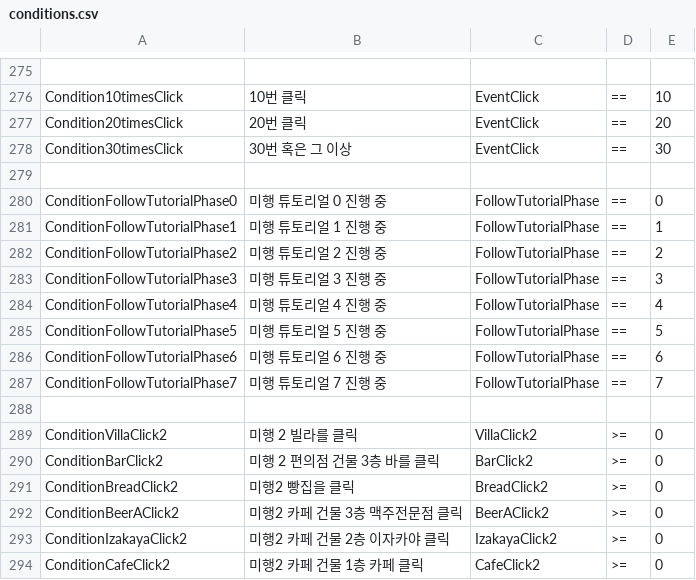
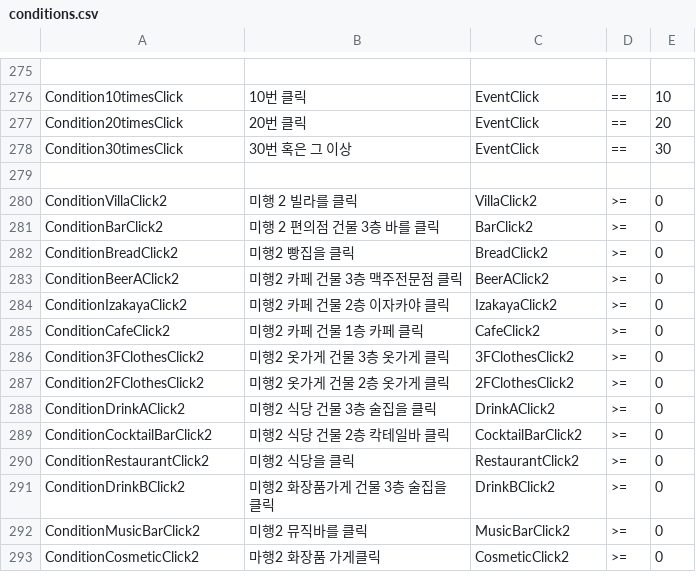
Before and after one commit to ollan365/Fate, a CSV file: Assets/Resources/Datas/conditions.csv, drawn as a sheet; only a part is shown, gaps mark what is left out; the shorter side is filled out with more unchanged rows.

```diff
--- a/Assets/Resources/Datas/conditions.csv
+++ b/Assets/Resources/Datas/conditions.csv
@@ -279,11 +279,2 @@ Condition30timesClick,30번 혹은 그 이상,EventClick,==,30
 ,,,,
-ConditionFollowTutorialPhase0,미행 튜토리얼 0 진행 중,FollowTutorialPhase,==,0
-ConditionFollowTutorialPhase1,미행 튜토리얼 1 진행 중,FollowTutorialPhase,==,1
-ConditionFollowTutorialPhase2,미행 튜토리얼 2 진행 중,FollowTutorialPhase,==,2
-ConditionFollowTutorialPhase3,미행 튜토리얼 3 진행 중,FollowTutorialPhase,==,3
-ConditionFollowTutorialPhase4,미행 튜토리얼 4 진행 중,FollowTutorialPhase,==,4
-ConditionFollowTutorialPhase5,미행 튜토리얼 5 진행 중,FollowTutorialPhase,==,5
-ConditionFollowTutorialPhase6,미행 튜토리얼 6 진행 중,FollowTutorialPhase,==,6
-ConditionFollowTutorialPhase7,미행 튜토리얼 7 진행 중,FollowTutorialPhase,==,7
-,,,,
 ConditionVillaClick2,미행 2 빌라를 클릭,VillaClick2,>=,0
```
Also changed, not shown: Assets/Resources/Datas/dialogues.csv, Assets/Resources/Datas/events.csv, 2 other files.
